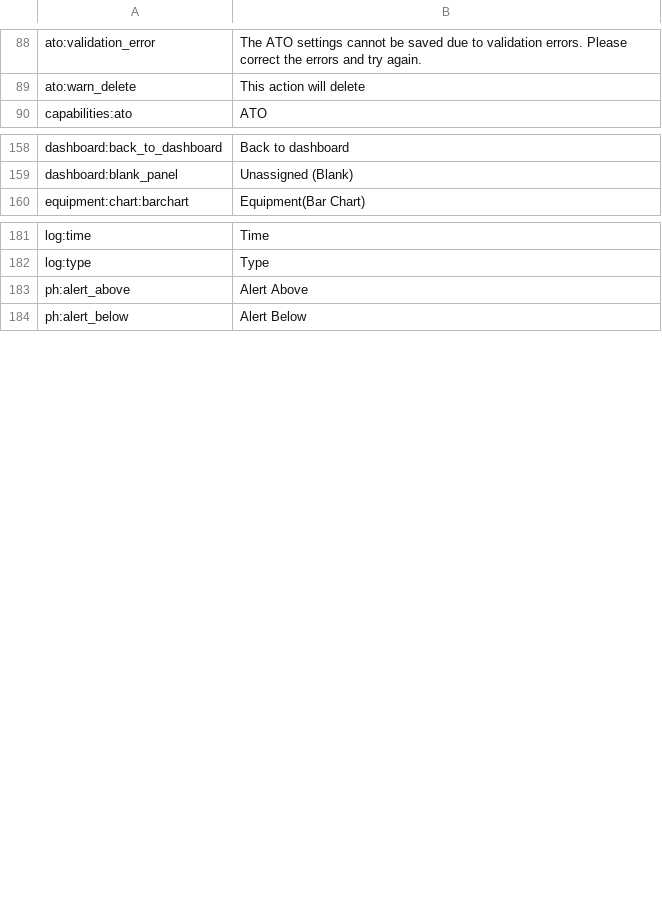
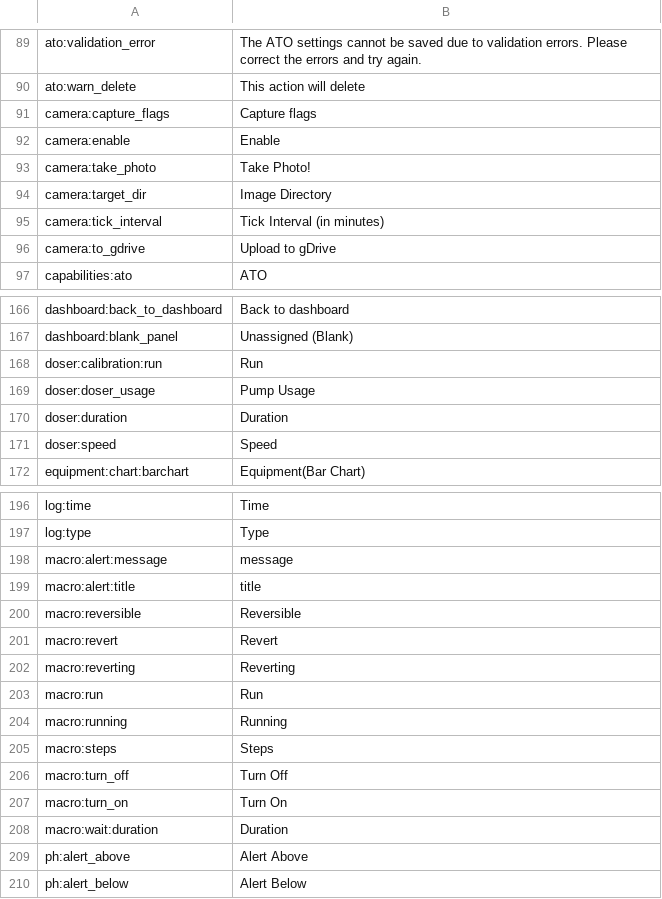
Before and after one commit to reef-pi/reef-pi, a CSV file: front-end/assets/translations/en.csv, drawn as a sheet; only a part is shown, gaps mark what is left out; the diff covers the shown part only; the diff names each change by its address in the sheet, - before the commit and + after, or states it on an @@ line.

Commit message:
Localization fixes
Typos in keys, missing keys, literal strings moved to string tables (xx.csv).
The main UI should now be (mostly?) using the string tables.

This does not include the many input validation messages.

```diff
--- a/front-end/assets/translations/en.csv
+++ b/front-end/assets/translations/en.csv
+row 91: camera:capture_flags | Capture flags
+row 92: camera:enable | Enable
+row 93: camera:take_photo | Take Photo!
+row 94: camera:target_dir | Image Directory
+row 95: camera:tick_interval | Tick Interval (in minutes)
+row 96: camera:to_gdrive | Upload to gDrive
+row 168: doser:calibration:run | Run
+row 169: doser:doser_usage | Pump Usage
+row 170: doser:duration | Duration
+row 171: doser:speed | Speed
+row 198: macro:alert:message | message
+row 199: macro:alert:title | title
+row 200: macro:reversible | Reversible
+row 201: macro:revert | Revert
+row 202: macro:reverting | Reverting
+row 203: macro:run | Run
+row 204: macro:running | Running
+row 205: macro:steps | Steps
+row 206: macro:turn_off | Turn Off
+row 207: macro:turn_on | Turn On
+row 208: macro:wait:duration | Duration
```
Also changed, not shown: 20 added rows, 8 removed rows, 2 moved rows and 1 edited cell elsewhere in this file, front-end/assets/translations/es.csv, front-end/assets/translations/fa.csv, 43 other files.
